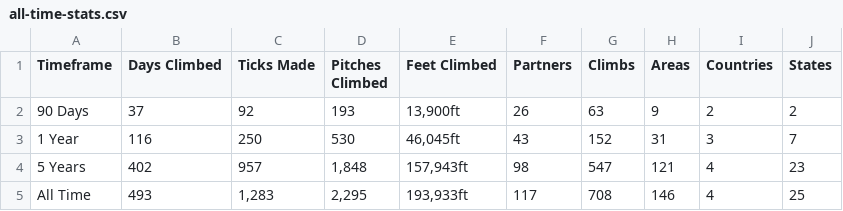
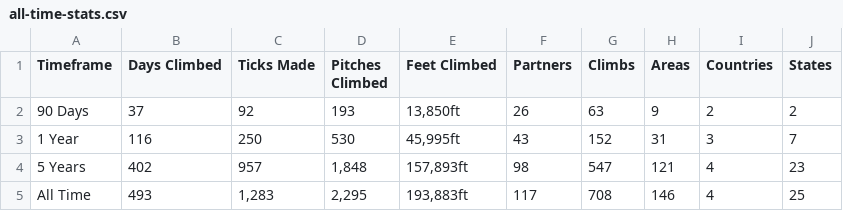
Before and after one commit to achiquit/websitejazzhands, a CSV file: climbing/data/all-time-stats.csv, drawn as a sheet.

```diff
--- a/climbing/data/all-time-stats.csv
+++ b/climbing/data/all-time-stats.csv
@@ -1,5 +1,5 @@
 Timeframe,"Days Climbed","Ticks Made","Pitches Climbed","Feet Climbed",Partners,Climbs,Areas,Countries,States
-"90 Days",37,92,193,"13,900ft",26,63,9,2,2
-"1 Year",116,250,530,"46,045ft",43,152,31,3,7
-"5 Years",402,957,"1,848","157,943ft",98,547,121,4,23
-"All Time",493,"1,283","2,295","193,933ft",117,708,146,4,25
+"90 Days",37,92,193,"13,850ft",26,63,9,2,2
+"1 Year",116,250,530,"45,995ft",43,152,31,3,7
+"5 Years",402,957,"1,848","157,893ft",98,547,121,4,23
+"All Time",493,"1,283","2,295","193,883ft",117,708,146,4,25
```
Also changed, not shown: climbing/data/all-ticks.csv, climbing/data/partner-leaderboard.csv, 8 other files.
